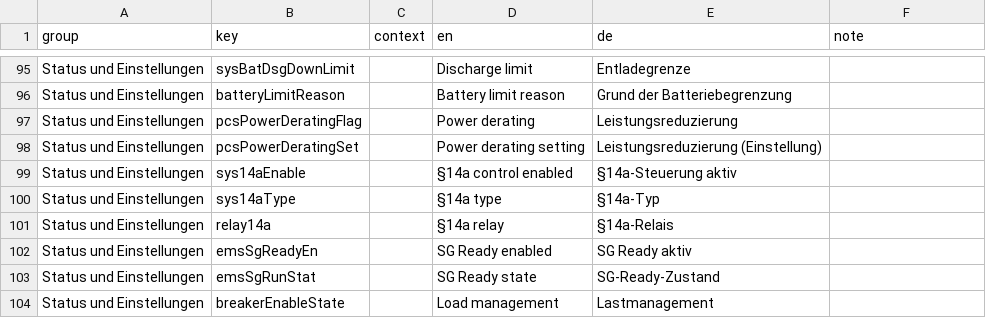
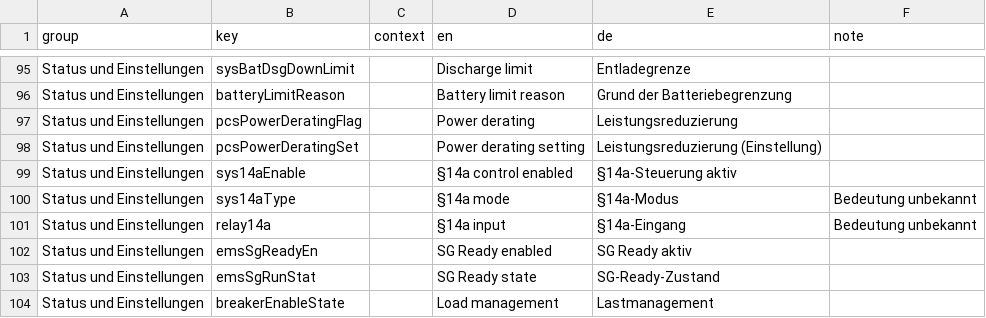
Before and after one commit to niltrip/powerocean, a CSV file: scripts/entity_names.csv, drawn as a sheet; only a part is shown, gaps mark what is left out.

```diff
--- a/scripts/entity_names.csv
+++ b/scripts/entity_names.csv
@@ -99,4 +99,4 @@ Status und Einstellungen;pcsPowerDeratingSet;;Power derating setting;Leistungsre
 Status und Einstellungen;sys14aEnable;;§14a control enabled;§14a-Steuerung aktiv;
-Status und Einstellungen;sys14aType;;§14a type;§14a-Typ;
-Status und Einstellungen;relay14a;;§14a relay;§14a-Relais;
+Status und Einstellungen;sys14aType;;§14a mode;§14a-Modus;Bedeutung unbekannt
+Status und Einstellungen;relay14a;;§14a input;§14a-Eingang;Bedeutung unbekannt
 Status und Einstellungen;emsSgReadyEn;;SG Ready enabled;SG Ready aktiv;
```
Also changed, not shown: 8 other files.
